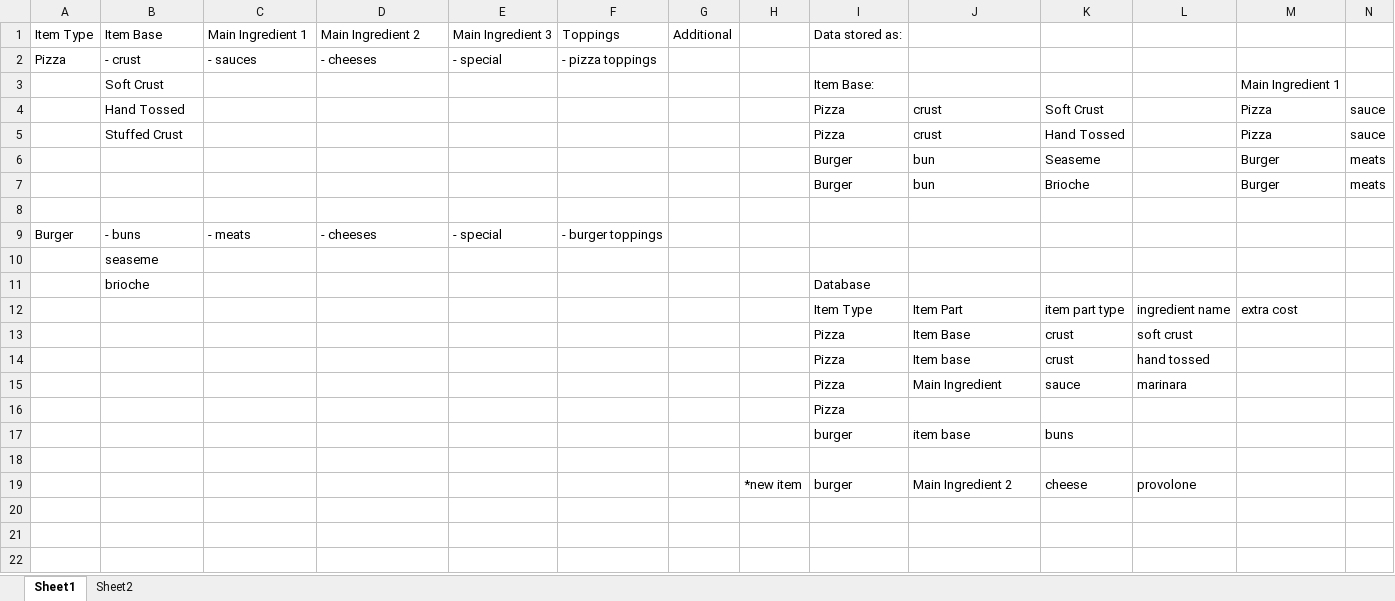
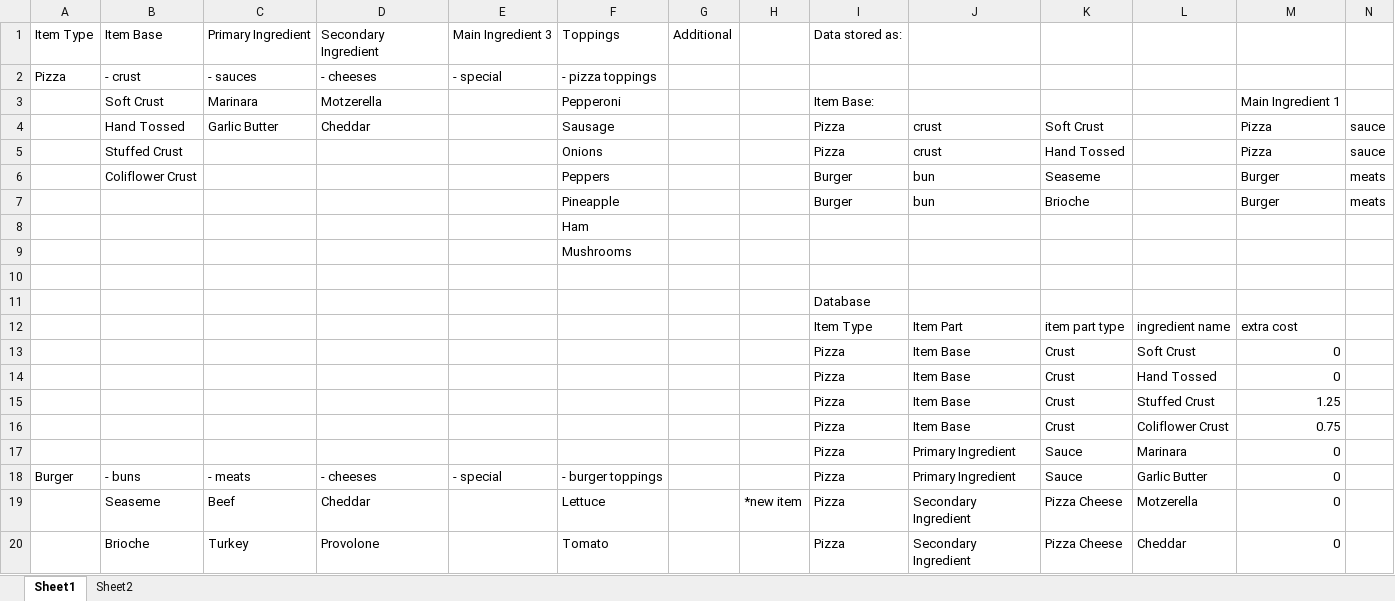
Before and after one commit to FernsReuben/Booper-Beats-Front-End-Spotify, an Excel workbook: Booper Beats menu.xlsx, sheet Sheet1, drawn as a sheet; only a part is shown; values as stored, in another font and other column widths than the file's, no borders; removed rows and columns are numbered as before the commit, all else as after; rows hold the shown columns only; the diff covers the shown part only; the diff names each change by its address in the sheet, - before the commit and + after, or states it on an @@ line.

Commit message:
Update Booper Beats menu.xlsx

```diff
--- a/Booper Beats menu.xlsx (sheet Sheet1)
+++ b/Booper Beats menu.xlsx (sheet Sheet1)
-C1: Main Ingredient 1
+C1: Primary Ingredient
-D1: Main Ingredient 2
+D1: Secondary Ingredient
-C3: (empty)
+C3: Marinara
-D3: (empty)
+D3: Motzerella
-F3: (empty)
+F3: Pepperoni
-C4: (empty)
+C4: Garlic Butter
-D4: (empty)
+D4: Cheddar
-F4: (empty)
+F4: Sausage
-F5: (empty)
+F5: Onions
-B6: (empty)
+B6: Coliflower Crust
-F6: (empty)
+F6: Peppers
-F7: (empty)
+F7: Pineapple
+row 8:  |  |  |  |  | Ham
+row 9:  |  |  |  |  | Mushrooms
-row 9: Burger | - buns | - meats | - cheeses | - special | - burger toppings
-row 10:  | seaseme
-B11: brioche
+B11: (empty)
-K13: crust
+K13: Crust
-L13: soft crust
+L13: Soft Crust
-M13: (empty)
+M13: 0
-row 14:  |  |  |  |  |  |  |  | Pizza | Item base | crust | hand tossed
-row 15:  |  |  |  |  |  |  |  | Pizza | Main Ingredient | sauce | marinara
-row 16:  |  |  |  |  |  |  |  | Pizza
-row 17:  |  |  |  |  |  |  |  | burger | item base | buns
-row 14: (empty)
+row 14:  |  |  |  |  |  |  |  | Pizza | Item Base | Crust | Hand Tossed | 0
-row 19:  |  |  |  |  |  |  | *new item | burger | Main Ingredient 2 | cheese | provolone
+row 15:  |  |  |  |  |  |  |  | Pizza | Item Base | Crust | Stuffed Crust | 1.25
+row 16:  |  |  |  |  |  |  |  | Pizza | Item Base | Crust | Coliflower Crust | 0.75
+row 17:  |  |  |  |  |  |  |  | Pizza | Primary Ingredient | Sauce | Marinara | 0
+row 18: Burger | - buns | - meats | - cheeses | - special | - burger toppings |  |  | Pizza | Primary Ingredient | Sauce | Garlic Butter | 0
+row 19:  | Seaseme | Beef | Cheddar |  | Lettuce |  | *new item | Pizza | Secondary Ingredient | Pizza Cheese | Motzerella | 0
+row 20:  | Brioche | Turkey | Provolone |  | Tomato |  |  | Pizza | Secondary Ingredient | Pizza Cheese | Cheddar | 0
```
Also changed, not shown: 22 added rows elsewhere in this sheet.
